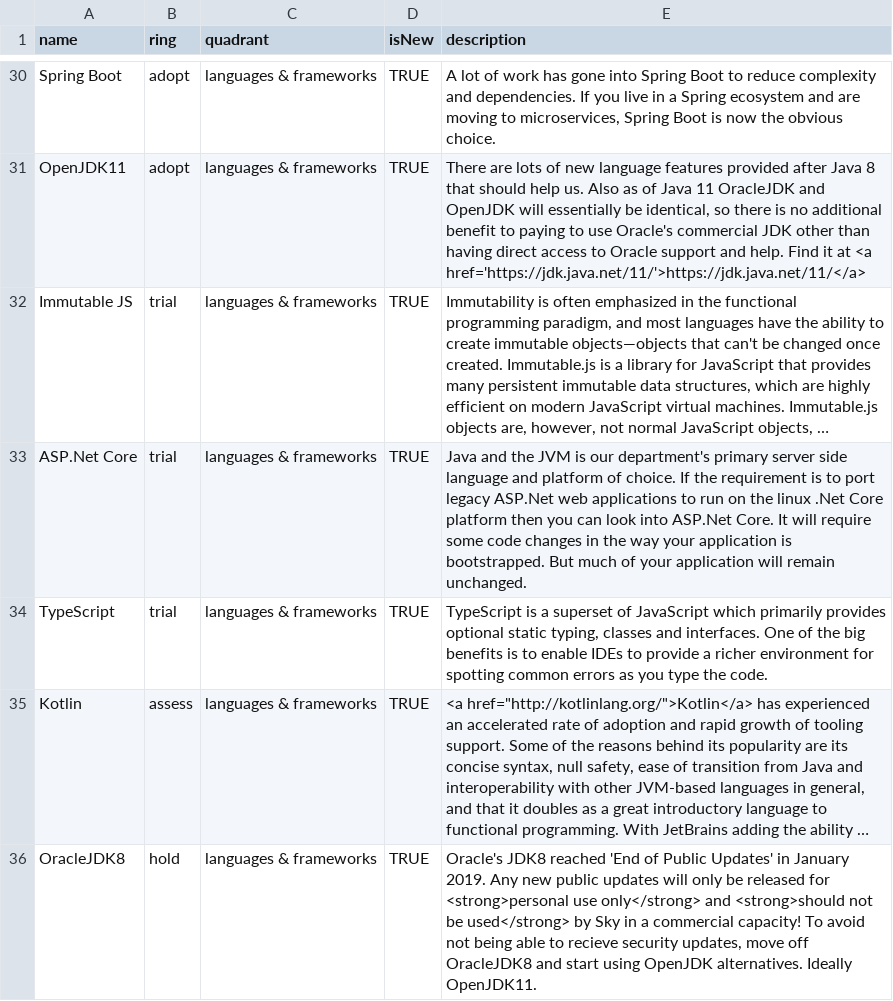
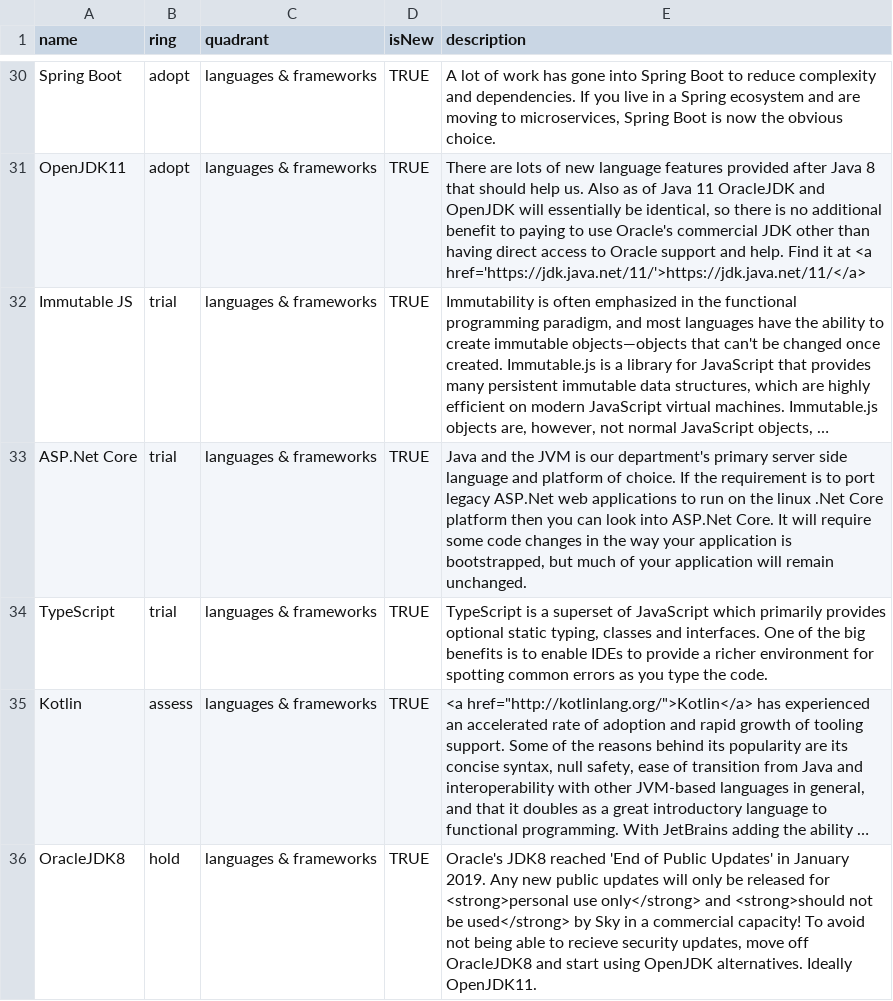
Before and after one commit to sky-uk/csp-tech-radar, a CSV file: csp-tech-radar.csv, drawn as a sheet; only a part is shown, gaps mark what is left out; long unchanged cells end in …; the diff names each change by its address in the sheet, - before the commit and + after, or states it on an @@ line.

Commit message:
Update csp-tech-radar.csv
grammar update

```diff
--- a/csp-tech-radar.csv
+++ b/csp-tech-radar.csv
-E33 (description): …application is bootstrapped. But much of…
+E33 (description): …application is bootstrapped, but much of…
```
